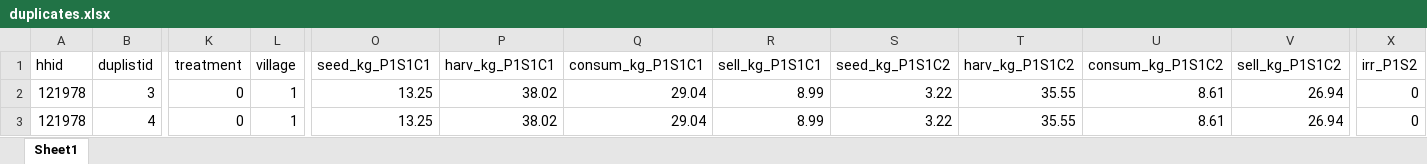
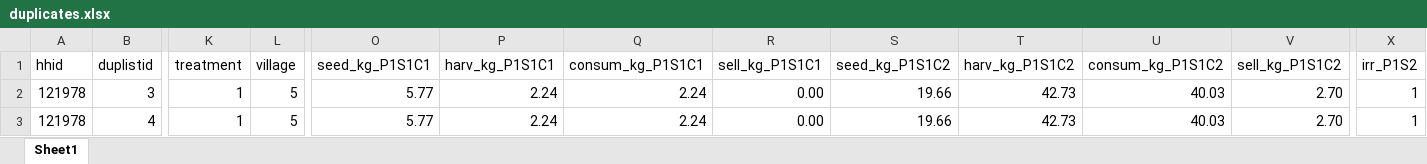
Before and after one commit to lambda-stata/course-materials, an Excel workbook: outputs/03-construccion-datos/duplicates/duplicates.xlsx, sheet Sheet1, drawn as a sheet; only a part is shown, gaps mark what is left out; values as stored, in another font and other column widths than the file's, no borders; the diff covers the shown part only; the diff names each change by its address in the sheet, - before the commit and + after, or states it on an @@ line.

```diff
--- a/outputs/03-construccion-datos/duplicates/duplicates.xlsx (sheet Sheet1)
+++ b/outputs/03-construccion-datos/duplicates/duplicates.xlsx (sheet Sheet1)
-K2:K3 (treatment): 0
+K2:K3 (treatment): 1
-L2:L3 (village): 1
+L2:L3 (village): 5
-O2:O3 (seed_kg_P1S1C1): 13.25
+O2:O3 (seed_kg_P1S1C1): 5.77
-P2:P3 (harv_kg_P1S1C1): 38.02
+P2:P3 (harv_kg_P1S1C1): 2.24
-Q2:Q3 (consum_kg_P1S1C1): 29.04
+Q2:Q3 (consum_kg_P1S1C1): 2.24
-R2:R3 (sell_kg_P1S1C1): 8.99
+R2:R3 (sell_kg_P1S1C1): 0.00
-S2:S3 (seed_kg_P1S1C2): 3.22
+S2:S3 (seed_kg_P1S1C2): 19.66
-T2:T3 (harv_kg_P1S1C2): 35.55
+T2:T3 (harv_kg_P1S1C2): 42.73
-U2:U3 (consum_kg_P1S1C2): 8.61
+U2:U3 (consum_kg_P1S1C2): 40.03
-V2:V3 (sell_kg_P1S1C2): 26.94
+V2:V3 (sell_kg_P1S1C2): 2.70
-X2:X3 (irr_P1S2): 0
+X2:X3 (irr_P1S2): 1
```
Also changed, not shown: 86 edited cells elsewhere in this sheet, outputs/05-analisis-datos-2/tablas/balance_tables.xlsx, outputs/05-analisis-datos-2/tablas/outwrite.xlsx, 14 other files.
